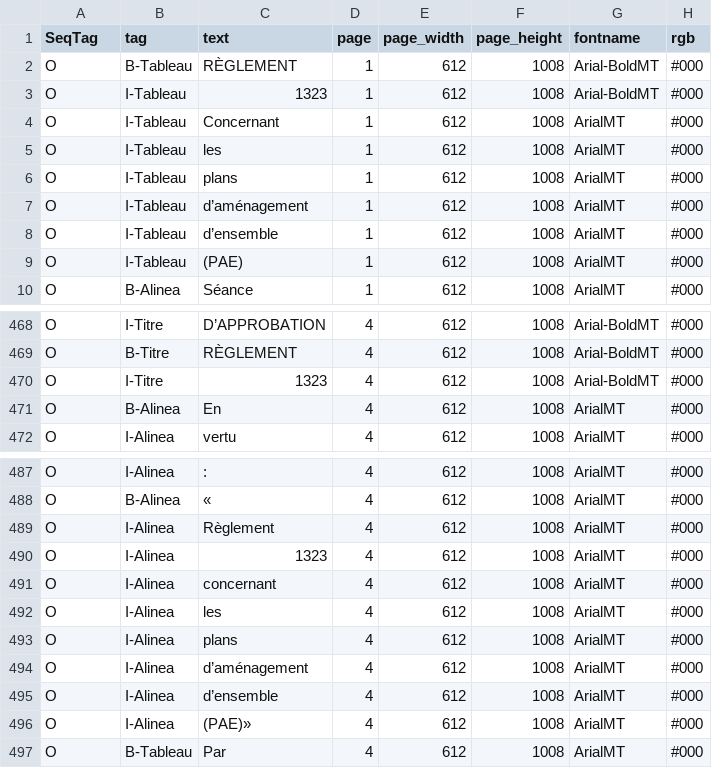
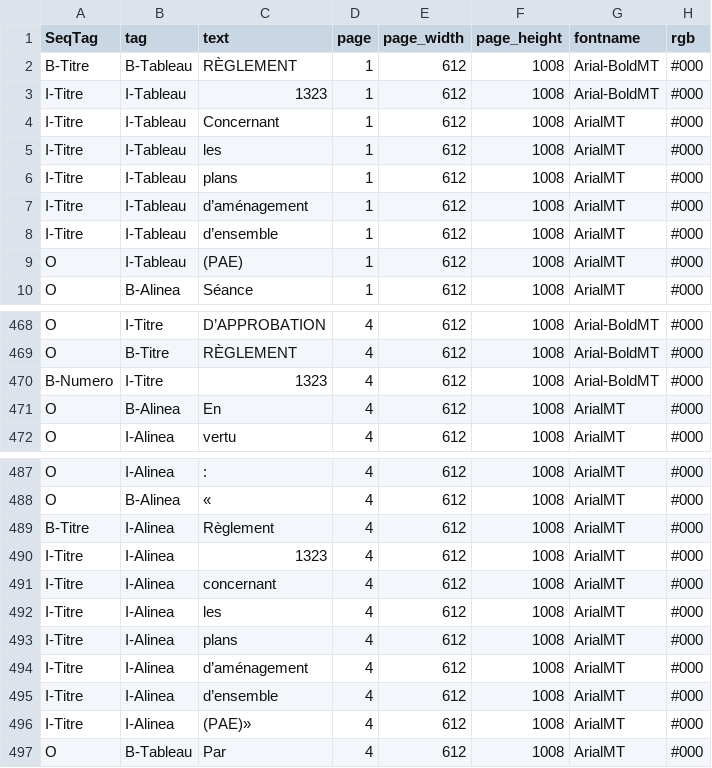
Before and after one commit to dhdaines/alexis, a CSV file: data/test-title/2022-03-21-Reglement-PAE-Adopte.csv, drawn as a sheet; only a part is shown, gaps mark what is left out; the diff covers the shown part only; the diff names each change by its address in the sheet, - before the commit and + after, or states it on an @@ line.

```diff
--- a/data/test-title/2022-03-21-Reglement-PAE-Adopte.csv
+++ b/data/test-title/2022-03-21-Reglement-PAE-Adopte.csv
-A2 (SeqTag): O
+A2 (SeqTag): B-Titre
-A3:A8 (SeqTag): O
+A3:A8 (SeqTag): I-Titre
-A470 (SeqTag): O
+A470 (SeqTag): B-Numero
-A489 (SeqTag): O
+A489 (SeqTag): B-Titre
-A490:A496 (SeqTag): O
+A490:A496 (SeqTag): I-Titre
```
Also changed, not shown: 14 edited cells elsewhere in this file, data/test-title/RGL-1311-Identification-Oxford-Cambridge-adoption.csv.
